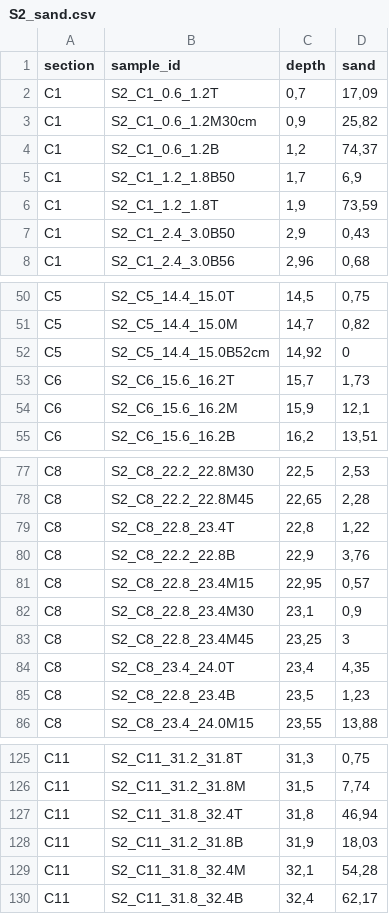
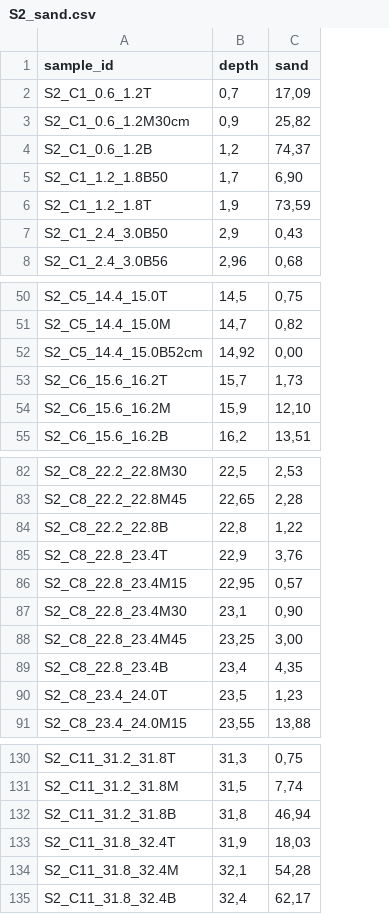
Before and after one commit to xbenitogranell/foramtrans, a CSV file: datasets/S2/S2_sand.csv, drawn as a sheet; only a part is shown, gaps mark what is left out; removed rows and columns are numbered as before the commit, all else as after; the diff covers the shown part only; the diff names each change by its address in the sheet, - before the commit and + after, or states it on an @@ line.

```diff
--- a/datasets/S2/S2_sand.csv
+++ b/datasets/S2/S2_sand.csv
-column A (section), rows 2-8: all C1; rows 50-55: C5 | C5 | C5 | C6 | C6 | C6; rows 77-86: all C8; rows 125-130: all C11
-C5 (sand): 6,9
+C5 (sand): 6,90
-C52 (sand): 0
+C52 (sand): 0,00
-C54 (sand): 12,1
+C54 (sand): 12,10
-A84 (sample_id): S2_C8_22.8_23.4T
+A84 (sample_id): S2_C8_22.2_22.8B
-A85 (sample_id): S2_C8_22.2_22.8B
+A85 (sample_id): S2_C8_22.8_23.4T
-C87 (sand): 0,9
+C87 (sand): 0,90
-C88 (sand): 3
+C88 (sand): 3,00
-A89 (sample_id): S2_C8_23.4_24.0T
+A89 (sample_id): S2_C8_22.8_23.4B
-A90 (sample_id): S2_C8_22.8_23.4B
+A90 (sample_id): S2_C8_23.4_24.0T
-A132 (sample_id): S2_C11_31.8_32.4T
+A132 (sample_id): S2_C11_31.2_31.8B
-A133 (sample_id): S2_C11_31.2_31.8B
+A133 (sample_id): S2_C11_31.8_32.4T
```
Also changed, not shown: 7 added rows, 1 removed row and 17 edited cells elsewhere in this file, datasets/S2/S2_counts.csv, 9 other files.
